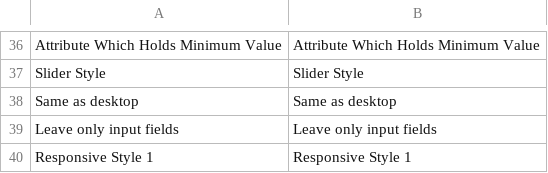
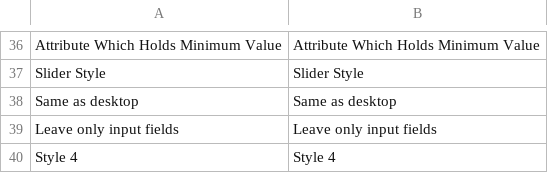
Before and after one commit to osmianski/manadev-magento, a CSV file: extensions/ManaPro/FilterSuperSlider/translate.csv, drawn as a sheet; only a part is shown, gaps mark what is left out; removed rows and columns are numbered as before the commit, all else as after; the diff names each change by its address in the sheet, - before the commit and + after, or states it on an @@ line.

Commit message:
setting to enable mobile slider

```diff
--- a/extensions/ManaPro/FilterSuperSlider/translate.csv
+++ b/extensions/ManaPro/FilterSuperSlider/translate.csv
-row 40: Responsive Style 1 | Responsive Style 1
+row 40: Style 4 | Style 4
```
Also changed, not shown: 2 other files.
